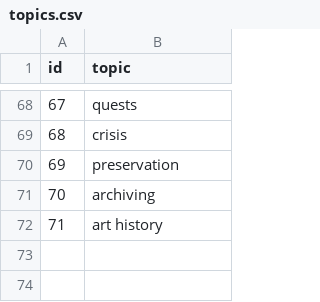
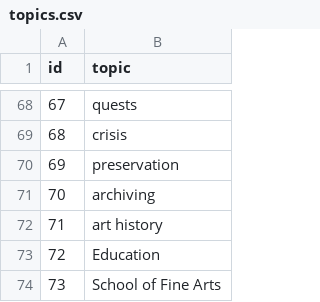
Before and after one commit to MedrarTV/Vivi, a CSV file: flask_input_app/dictionaries/topics.csv, drawn as a sheet; only a part is shown, gaps mark what is left out.

```diff
--- a/flask_input_app/dictionaries/topics.csv
+++ b/flask_input_app/dictionaries/topics.csv
@@ -72 +72,3 @@ id,topic
 71,art history
+72,Education
+73,School of Fine Arts
```
Also changed, not shown: flask_input_app/dictionaries/keywords.csv, flask_input_app/dictionaries/people.csv, 2 other files.
